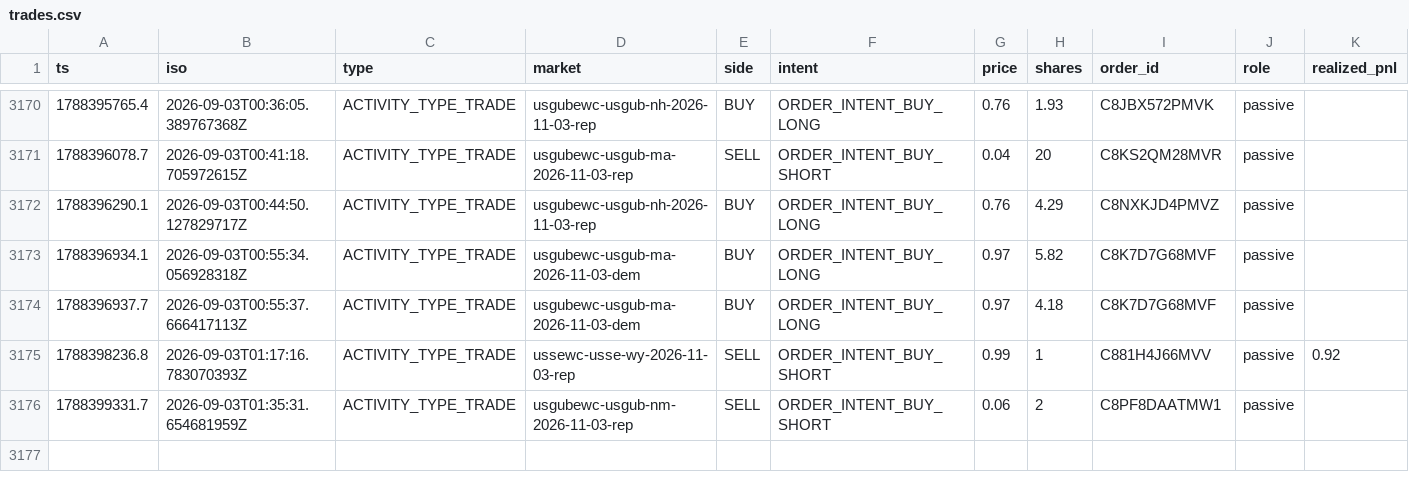
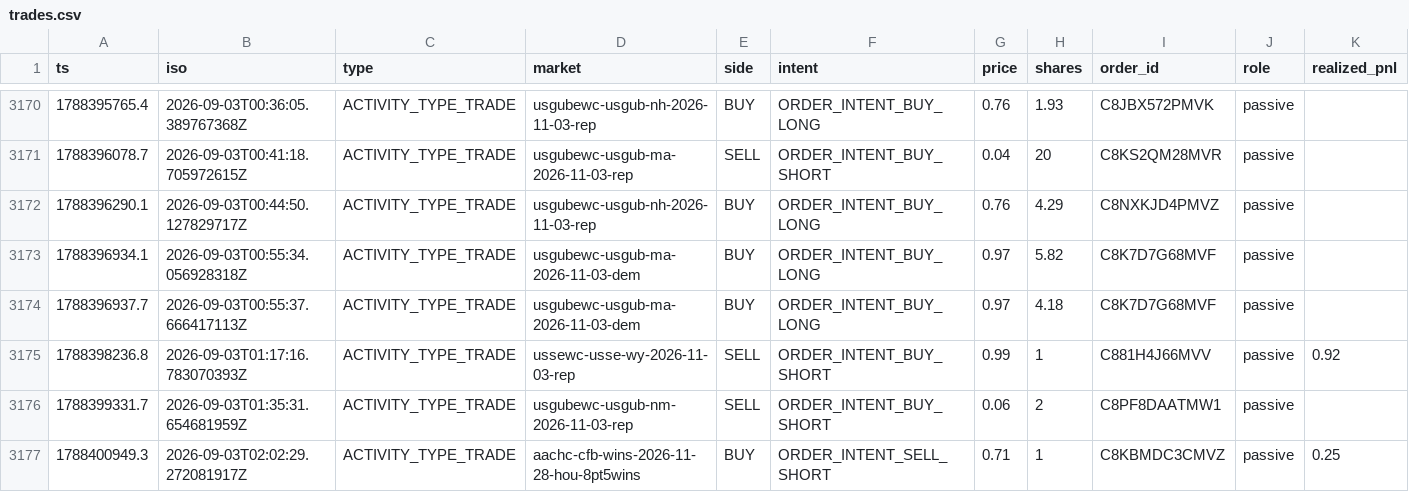
Before and after one commit to wfco223/Liquidity-rewards, a CSV file: data/trades.csv, drawn as a sheet; only a part is shown, gaps mark what is left out; rows hold the shown columns only; the diff names each change by its address in the sheet, - before the commit and + after, or states it on an @@ line.

Commit message:
trade history: +1 rows [skip ci]

```diff
--- a/data/trades.csv
+++ b/data/trades.csv
+row 3177: 1788400949.3 | 2026-09-03T02:02:29.272081917Z | ACTIVITY_TYPE_TRADE | aachc-cfb-wins-2026-11-28-hou-8pt5wins | BUY | ORDER_INTENT_SELL_SHORT | 0.71 | 1 | C8KBMDC3CMVZ | passive | 0.25
```
